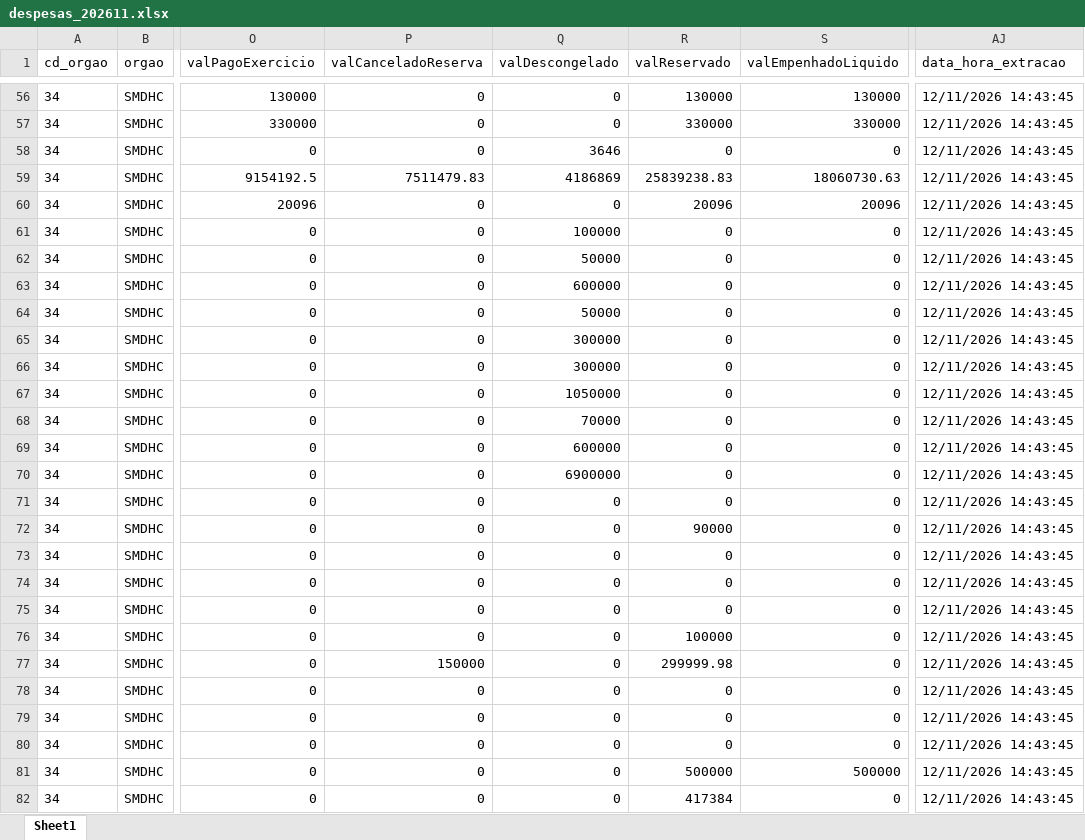
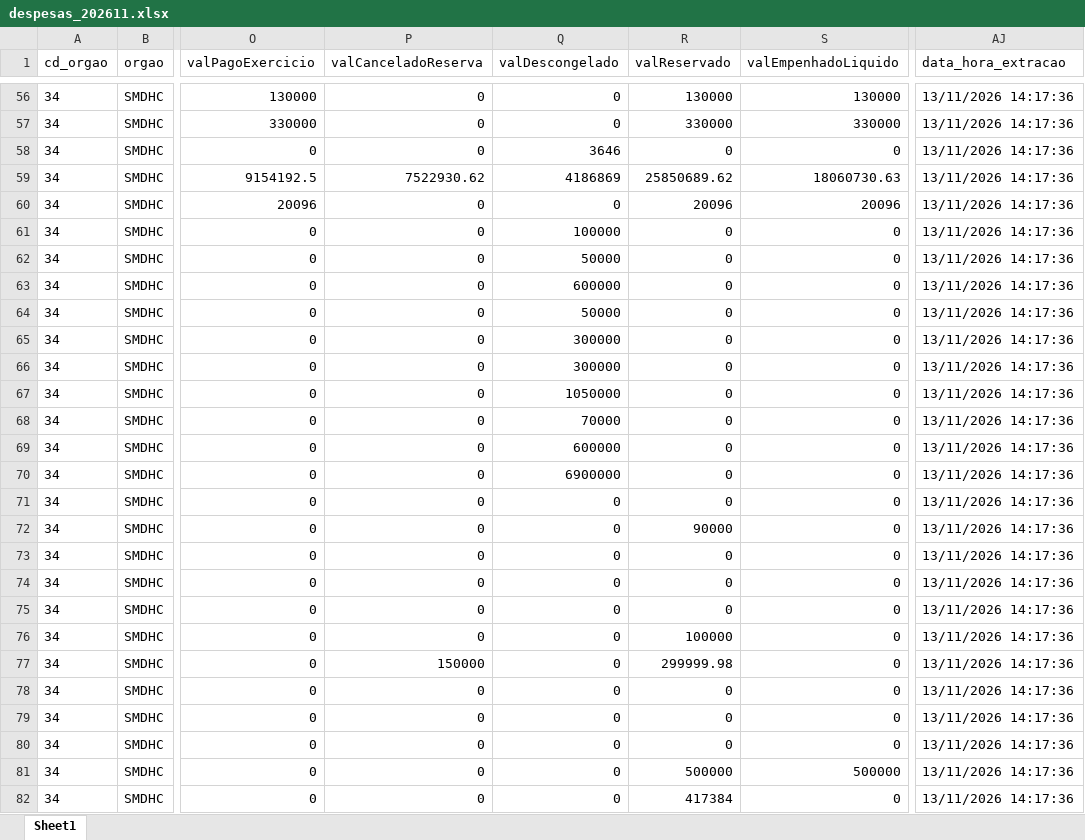
Before and after one commit to NathanSFaita/painel_orcamentario, an Excel workbook: base_despesas/2026/despesas_202611.xlsx, sheet Sheet1, drawn as a sheet; only a part is shown, gaps mark what is left out; values as stored, in another font and other column widths than the file's, no borders; the diff covers the shown part only; the diff names each change by its address in the sheet, - before the commit and + after, or states it on an @@ line.

```diff
--- a/base_despesas/2026/despesas_202611.xlsx (sheet Sheet1)
+++ b/base_despesas/2026/despesas_202611.xlsx (sheet Sheet1)
-AJ56:AJ82 (data_hora_extracao): 12/11/2026 14:43:45
+AJ56:AJ82 (data_hora_extracao): 13/11/2026 14:17:36
-P59 (valCanceladoReserva): 7511479.83
+P59 (valCanceladoReserva): 7522930.62
-R59 (valReservado): 25839238.83
+R59 (valReservado): 25850689.62
```
Also changed, not shown: 263 edited cells elsewhere in this sheet, 4 other files.
